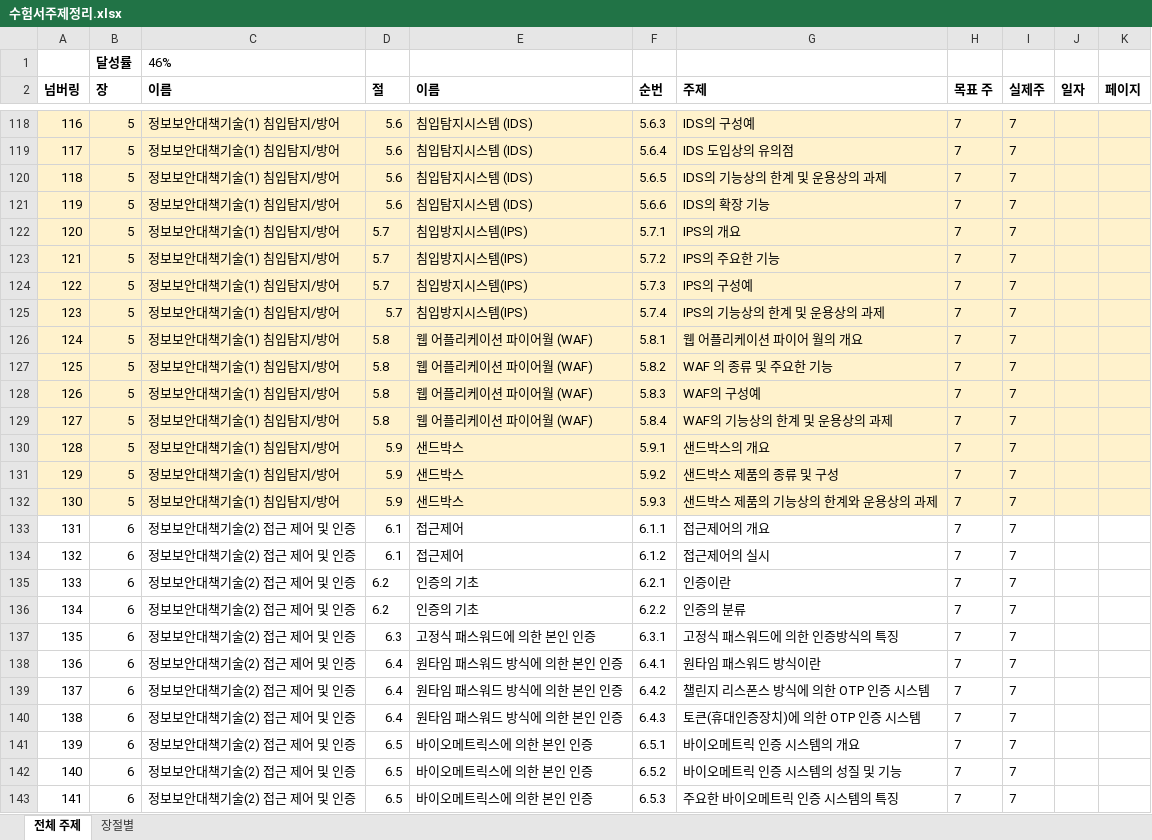
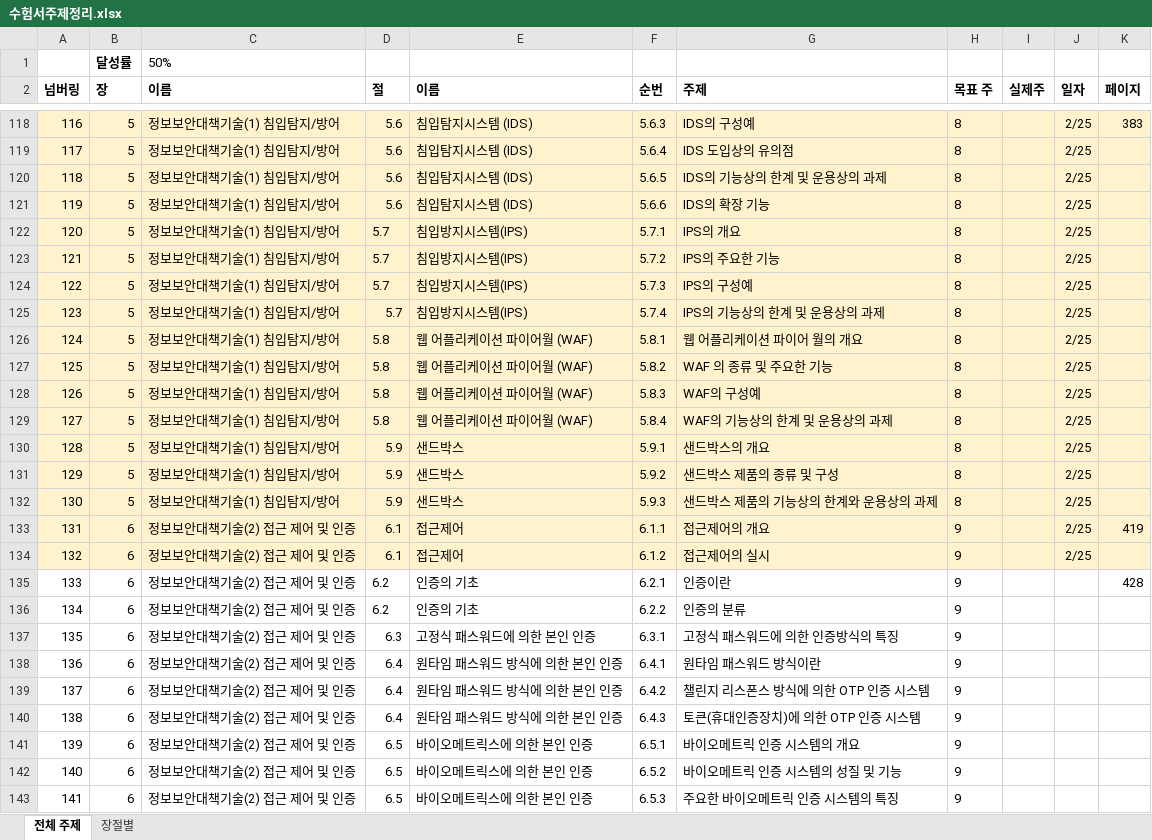
Before and after one commit to JaewoongMoon/my-orgs, an Excel workbook: certificate/sc-japan/수험서주제정리.xlsx, sheet 전체 주제, drawn as a sheet; only a part is shown, gaps mark what is left out; values as stored, in another font and other column widths than the file's, no borders; the diff covers the shown part only; the diff names each change by its address in the sheet, - before the commit and + after, or states it on an @@ line.

```diff
--- a/certificate/sc-japan/수험서주제정리.xlsx (sheet 전체 주제)
+++ b/certificate/sc-japan/수험서주제정리.xlsx (sheet 전체 주제)
-C1 (이름): 46%
+C1 (이름): 50%
-H118:H132 (목표 주): 7
+H118:H132 (목표 주): 8
-I118:I143 (실제주): 7
+I118:I143 (실제주): (empty)
-J118:J134 (일자): (empty)
+J118:J134 (일자): 2/25
-K118 (페이지): (empty)
+K118 (페이지): 383
-A133:K134 fill: none
+A133:K134 fill: #FFF2CC
-H133:H143 (목표 주): 7
+H133:H143 (목표 주): 9
-K133 (페이지): (empty)
+K133 (페이지): 419
-K135 (페이지): (empty)
+K135 (페이지): 428
```
Also changed, not shown: 142 edited cells and cell formats elsewhere in this sheet, certificate/sc-japan/과거문제정리.xlsx, 4 other files.
